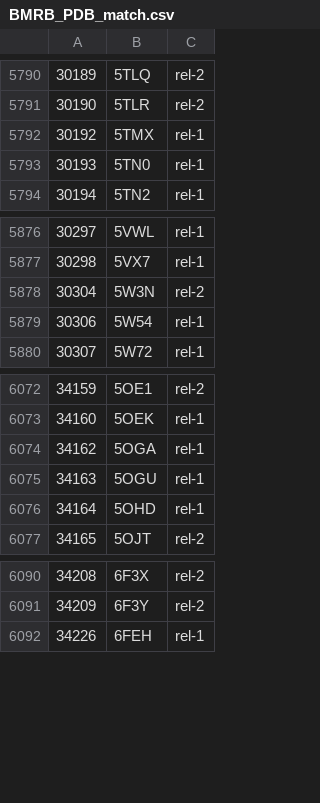
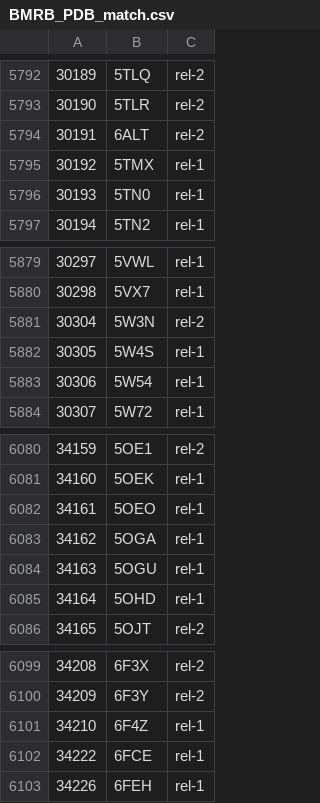
Before and after one commit to yokochi47/BMRBxTool, a CSV file: schema/BMRB_PDB_match.csv, drawn as a sheet; only a part is shown, gaps mark what is left out; the diff covers the shown part only.

```diff
--- a/schema/BMRB_PDB_match.csv
+++ b/schema/BMRB_PDB_match.csv
@@ -5791,2 +5793,3 @@
 30190,5TLR,rel-2
+30191,6ALT,rel-2
 30192,5TMX,rel-1
@@ -5878,2 +5881,3 @@
 30304,5W3N,rel-2
+30305,5W4S,rel-1
 30306,5W54,rel-1
@@ -6073,2 +6081,3 @@
 34160,5OEK,rel-1
+34161,5OEO,rel-1
 34162,5OGA,rel-1
@@ -6091,2 +6100,4 @@
 34209,6F3Y,rel-2
+34210,6F4Z,rel-1
+34222,6FCE,rel-1
 34226,6FEH,rel-1
```
Also changed, not shown: 9 added rows elsewhere in this file, 4 other files.
